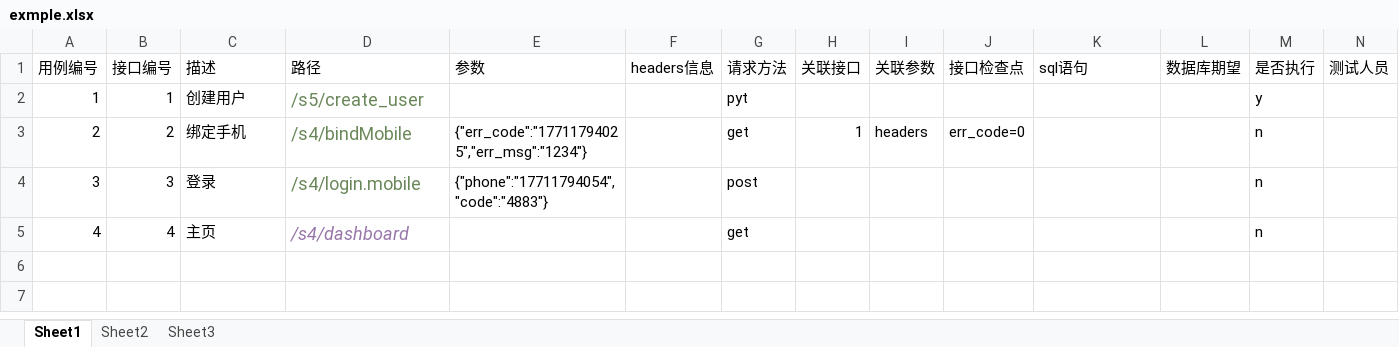
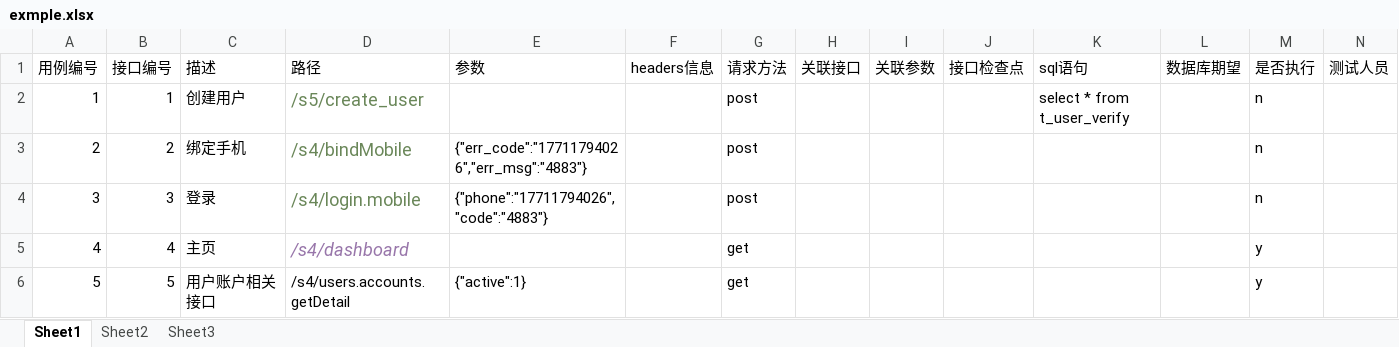
Before and after one commit to ntghoney/api4, an Excel workbook: cases/exmple.xlsx, sheet Sheet1, drawn as a sheet; values as stored, in another font and other column widths than the file's, no borders; the diff names each change by its address in the sheet, - before the commit and + after, or states it on an @@ line.

```diff
--- a/cases/exmple.xlsx (sheet Sheet1)
+++ b/cases/exmple.xlsx (sheet Sheet1)
-G2 (请求方法): pyt
+G2 (请求方法): post
-K2 (sql语句): (empty)
+K2 (sql语句): select * from t_user_verify
-M2 (是否执行): y
+M2 (是否执行): n
-E3 (参数): {"err_code":"17711794025","err_msg":"1234"}
+E3 (参数): {"err_code":"17711794026","err_msg":"4883"}
-G3 (请求方法): get
+G3 (请求方法): post
-H3 (关联接口): 1
+H3 (关联接口): (empty)
-I3 (关联参数): headers
+I3 (关联参数): (empty)
-J3 (接口检查点): err_code=0
+J3 (接口检查点): (empty)
-E4 (参数): {"phone":"17711794054","code":"4883"}
+E4 (参数): {"phone":"17711794026","code":"4883"}
-M5 (是否执行): n
+M5 (是否执行): y
+row 6: 5 | 5 | 用户账户相关接口 | /s4/users.accounts.getDetail | {"active":1} |  | get |  |  |  |  |  | y
```
Also changed, not shown: 10 other files.
